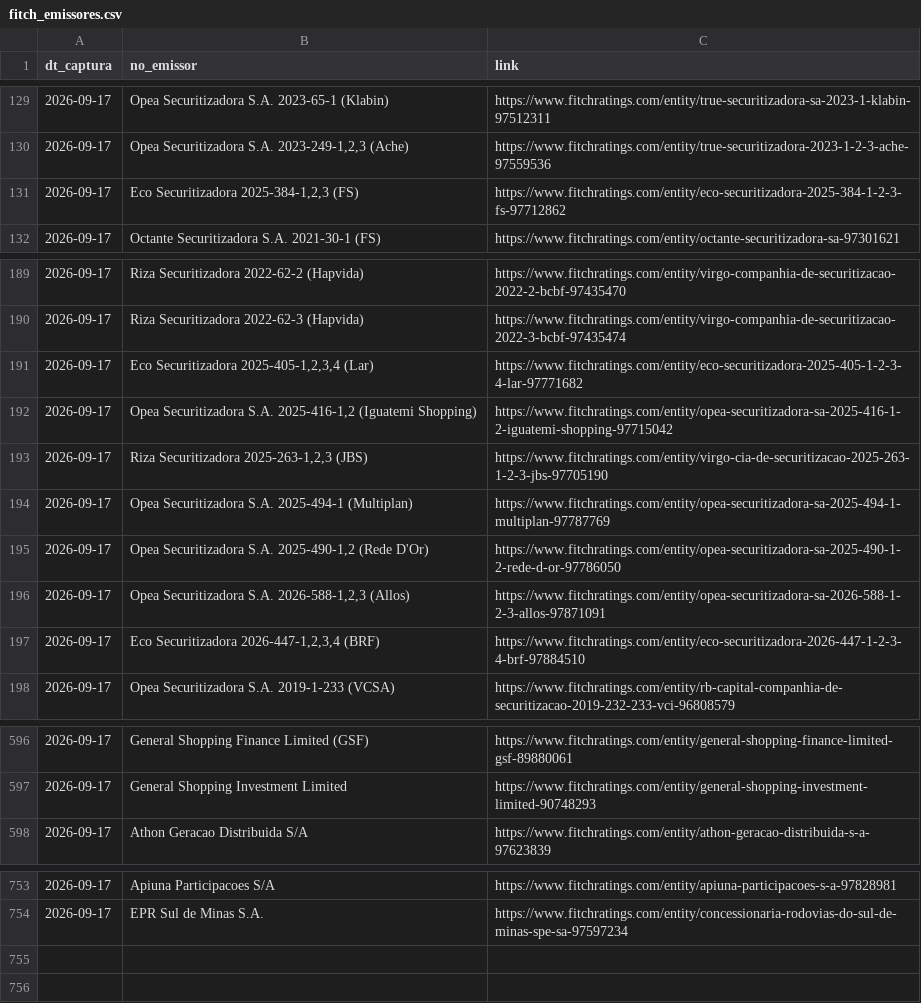
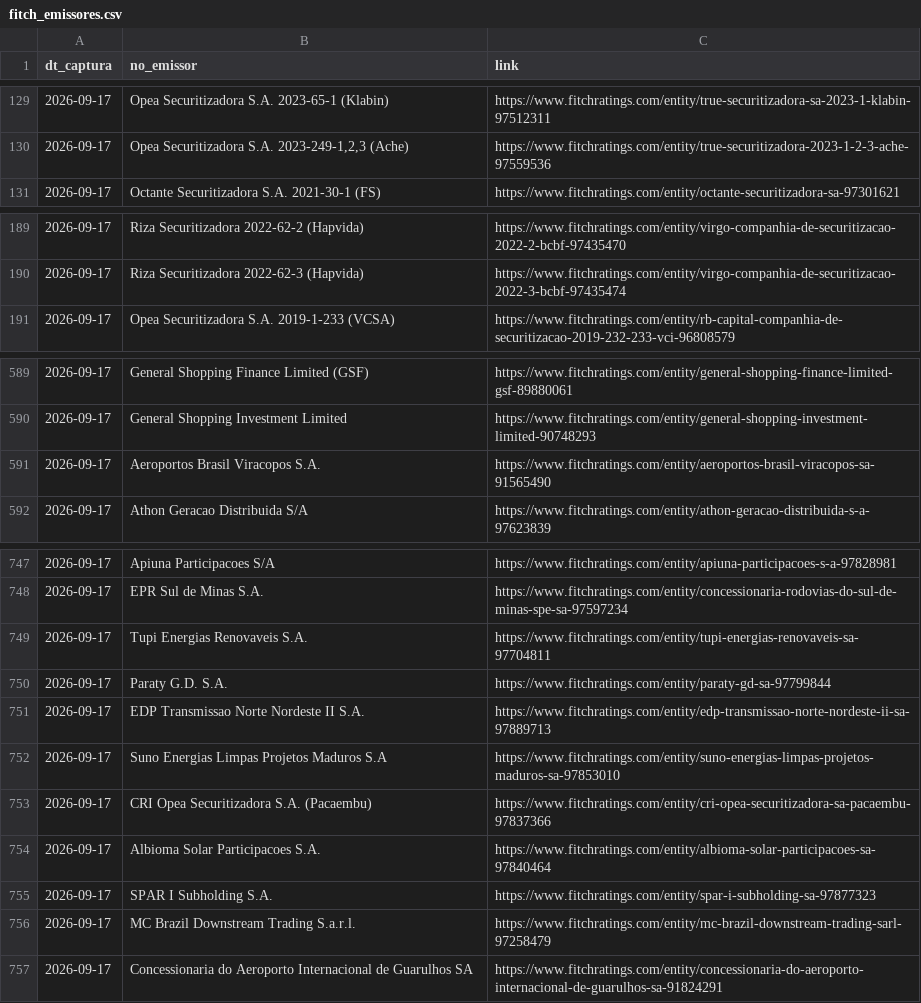
Before and after one commit to PulseDataLabs/PulseRatingsBrasil, a CSV file: data/fitch_emissores.csv, drawn as a sheet; only a part is shown, gaps mark what is left out; the diff covers the shown part only.

```diff
--- a/data/fitch_emissores.csv
+++ b/data/fitch_emissores.csv
@@ -130,3 +130,2 @@ dt_captura,no_emissor,link
 2026-09-17,"Opea Securitizadora S.A. 2023-249-1,2,3 (Ache)",https://www.fitchratings.com/entity/true-securitizadora-2023-1-2-3-ache-97559536
-2026-09-17,"Eco Securitizadora 2025-384-1,2,3 (FS)",https://www.fitchratings.com/entity/eco-securitizadora-2025-384-1-2-3-fs-97712862
 2026-09-17,Octante Securitizadora S.A. 2021-30-1 (FS),https://www.fitchratings.com/entity/octante-securitizadora-sa-97301621
@@ -190,9 +190,2 @@ dt_captura,no_emissor,link
 2026-09-17,Riza Securitizadora 2022-62-3 (Hapvida),https://www.fitchratings.com/entity/virgo-companhia-de-securitizacao-2022-3-bcbf-97435474
-2026-09-17,"Eco Securitizadora 2025-405-1,2,3,4 (Lar)",https://www.fitchratings.com/entity/eco-securitizadora-2025-405-1-2-3-4-lar-97771682
-2026-09-17,"Opea Securitizadora S.A. 2025-416-1,2 (Iguatemi Shopping)",https://www.fitchratings.com/entity/opea-securitizadora-sa-2025-416-1-2-iguatemi-shopping-97715042
-2026-09-17,"Riza Securitizadora 2025-263-1,2,3 (JBS)",https://www.fitchratings.com/entity/virgo-cia-de-securitizacao-2025-263-1-2-3-jbs-97705190
-2026-09-17,Opea Securitizadora S.A. 2025-494-1 (Multiplan),https://www.fitchratings.com/entity/opea-securitizadora-sa-2025-494-1-multiplan-97787769
-2026-09-17,"Opea Securitizadora S.A. 2025-490-1,2 (Rede D'Or)",https://www.fitchratings.com/entity/opea-securitizadora-sa-2025-490-1-2-rede-d-or-97786050
-2026-09-17,"Opea Securitizadora S.A. 2026-588-1,2,3 (Allos)",https://www.fitchratings.com/entity/opea-securitizadora-sa-2026-588-1-2-3-allos-97871091
-2026-09-17,"Eco Securitizadora 2026-447-1,2,3,4 (BRF)",https://www.fitchratings.com/entity/eco-securitizadora-2026-447-1-2-3-4-brf-97884510
 2026-09-17,Opea Securitizadora S.A. 2019-1-233 (VCSA),https://www.fitchratings.com/entity/rb-capital-companhia-de-securitizacao-2019-232-233-vci-96808579
@@ -597,2 +590,3 @@ dt_captura,no_emissor,link
 2026-09-17,General Shopping Investment Limited,https://www.fitchratings.com/entity/general-shopping-investment-limited-90748293
+2026-09-17,Aeroportos Brasil Viracopos S.A.,https://www.fitchratings.com/entity/aeroportos-brasil-viracopos-sa-91565490
 2026-09-17,Athon Geracao Distribuida S/A,https://www.fitchratings.com/entity/athon-geracao-distribuida-s-a-97623839
@@ -754 +748,10 @@ dt_captura,no_emissor,link
 2026-09-17,EPR Sul de Minas S.A.,https://www.fitchratings.com/entity/concessionaria-rodovias-do-sul-de-minas-spe-sa-97597234
+2026-09-17,Tupi Energias Renovaveis S.A.,https://www.fitchratings.com/entity/tupi-energias-renovaveis-sa-97704811
+2026-09-17,Paraty G.D. S.A.,https://www.fitchratings.com/entity/paraty-gd-sa-97799844
+2026-09-17,EDP Transmissao Norte Nordeste II S.A.,https://www.fitchratings.com/entity/edp-transmissao-norte-nordeste-ii-sa-97889713
+2026-09-17,Suno Energias Limpas Projetos Maduros S.A,https://www.fitchratings.com/entity/suno-energias-limpas-projetos-maduros-sa-97853010
+2026-09-17,CRI Opea Securitizadora S.A. (Pacaembu),https://www.fitchratings.com/entity/cri-opea-securitizadora-sa-pacaembu-97837366
+2026-09-17,Albioma Solar Participacoes S.A.,https://www.fitchratings.com/entity/albioma-solar-participacoes-sa-97840464
+2026-09-17,SPAR I Subholding S.A.,https://www.fitchratings.com/entity/spar-i-subholding-sa-97877323
+2026-09-17,MC Brazil Downstream Trading S.a.r.l.,https://www.fitchratings.com/entity/mc-brazil-downstream-trading-sarl-97258479
+2026-09-17,Concessionaria do Aeroporto Internacional de Guarulhos SA,https://www.fitchratings.com/entity/concessionaria-do-aeroporto-internacional-de-guarulhos-sa-91824291
```
Also changed, not shown: 2 moved rows elsewhere in this file, data/austin_ratings.csv, data/emissores_consolidado.csv, 16 other files.
